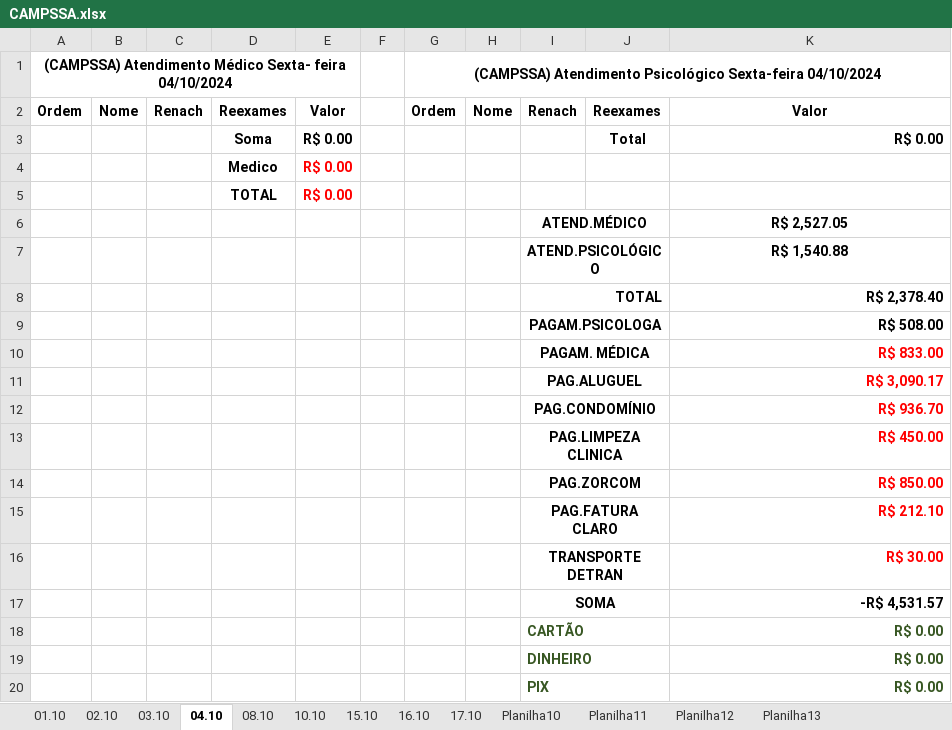
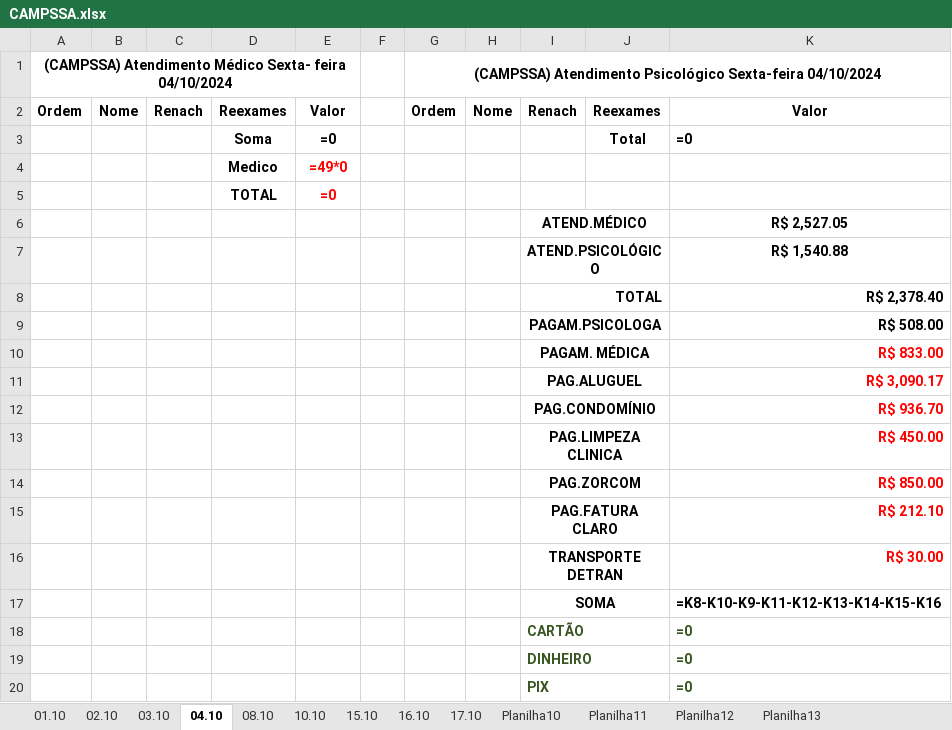
Before and after one commit to Lucaascf/Projeto-Detran, an Excel workbook: CAMPSSA.xlsx, sheet 04.10, drawn as a sheet; values as stored, in another font and other column widths than the file's, no borders; formulas without a stored value are shown as written; the diff names each change by its address in the sheet, - before the commit and + after, or states it on an @@ line.

```diff
--- a/CAMPSSA.xlsx (sheet 04.10)
+++ b/CAMPSSA.xlsx (sheet 04.10)
-E3: R$ 0.00
+E3: =0
-K3: R$ 0.00
+K3: =0
-E4: R$ 0.00
+E4: =49*0
-E5: R$ 0.00
+E5: =0
-K17: -R$ 4,531.57
+K17: =K8-K10-K9-K11-K12-K13-K14-K15-K16
-K18:K20: R$ 0.00
+K18:K20: =0
```
Also changed, not shown: sheet Planilha15, sheet 15.10, sheet 10.10, sheet 03.10, sheet 16.10, sheet 02.10, 2 more sheets, 3 other files.
